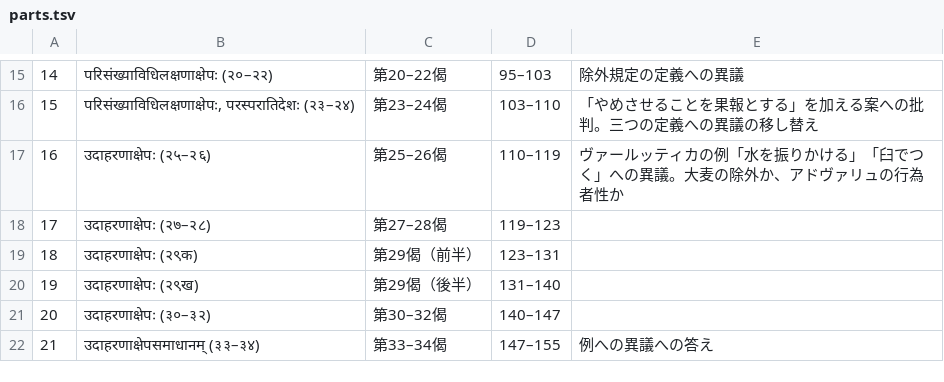
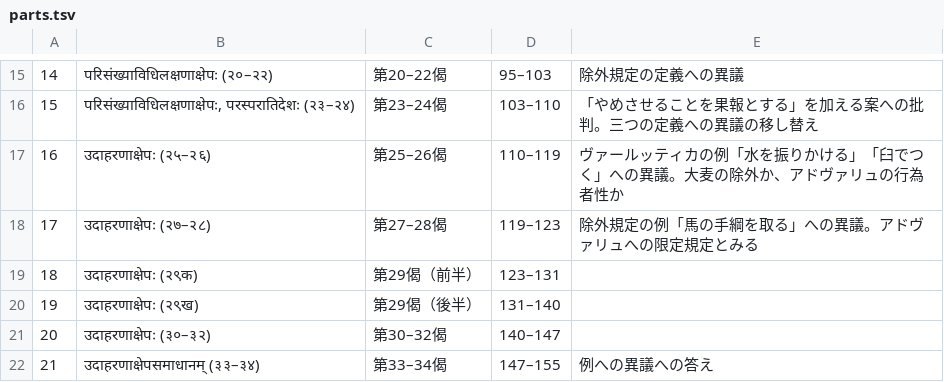
Before and after one commit to keikataoka1969-boop/vidhiviveka, a TSV file: vidhirasayana/parts.tsv, drawn as a sheet; only a part is shown, gaps mark what is left out.

```diff
--- a/vidhirasayana/parts.tsv
+++ b/vidhirasayana/parts.tsv
@@ -17,3 +17,3 @@
 16	उदाहरणाक्षेपः (२५–२६)	第25–26偈	110–119	ヴァールッティカの例「水を振りかける」「臼でつく」への異議。大麦の除外か、アドヴァリュの行為者性か
-17	उदाहरणाक्षेपः (२७–२८)	第27–28偈	119–123	
+17	उदाहरणाक्षेपः (२७–२८)	第27–28偈	119–123	除外規定の例「馬の手綱を取る」への異議。アドヴァリュへの限定規定とみる
 18	उदाहरणाक्षेपः (२९क)	第29偈（前半）	123–131	
```
Also changed, not shown: 4 other files.
